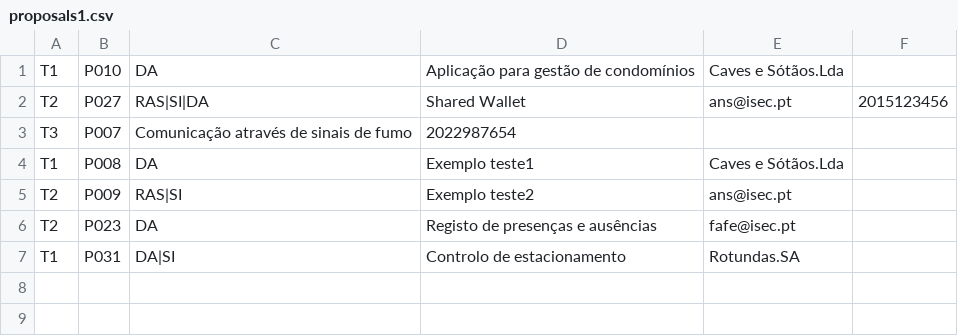
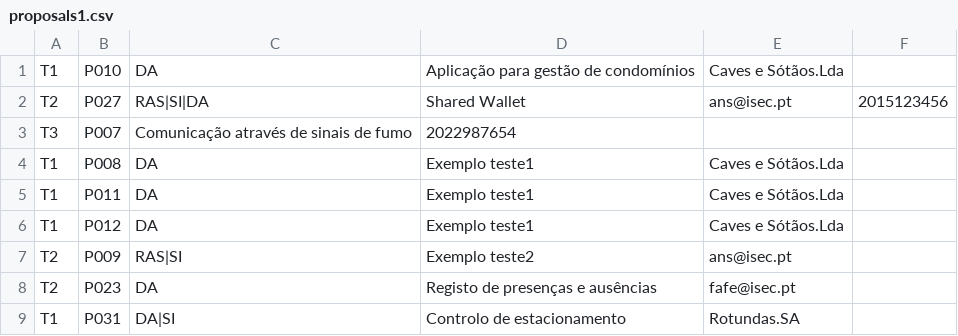
Before and after one commit to jRocha494/TP_PA_2122, a CSV file: proposals1.csv, drawn as a sheet; the diff names each change by its address in the sheet, - before the commit and + after, or states it on an @@ line.

```diff
--- a/proposals1.csv
+++ b/proposals1.csv
+row 5: T1 | P011 | DA | Exemplo teste1 | Caves e Sótãos.Lda
+row 6: T1 | P012 | DA | Exemplo teste1 | Caves e Sótãos.Lda
```
Also changed, not shown: 14 other files.
